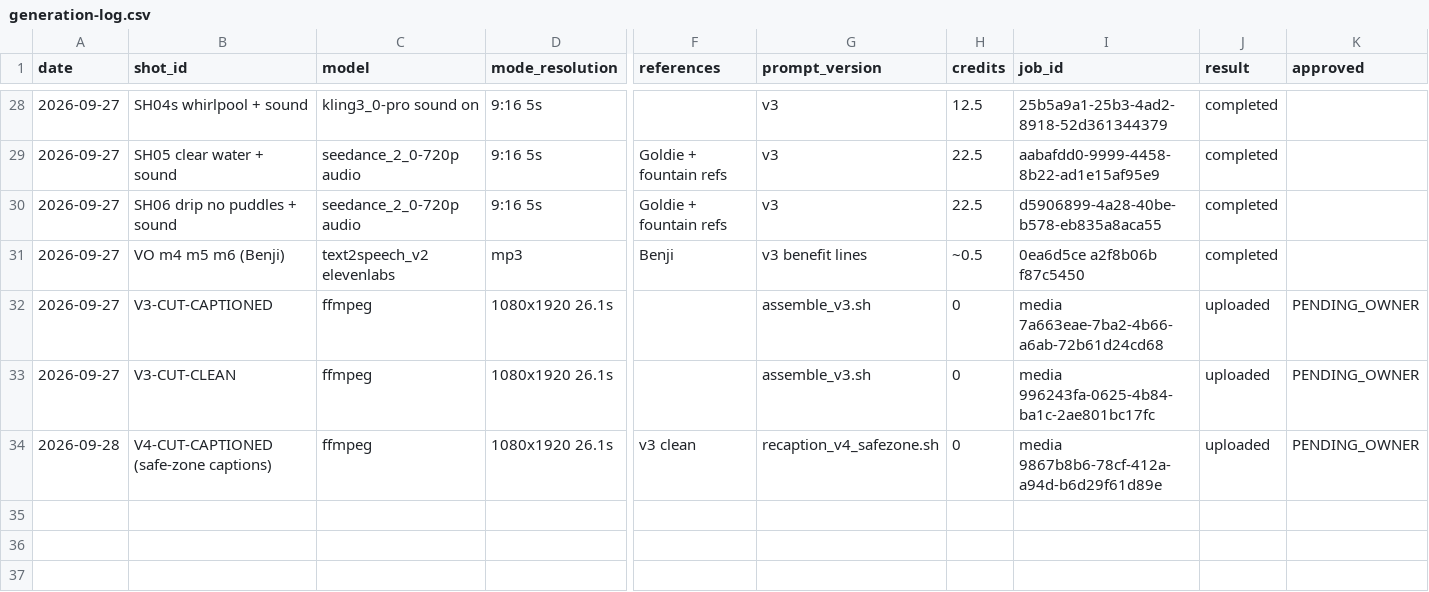
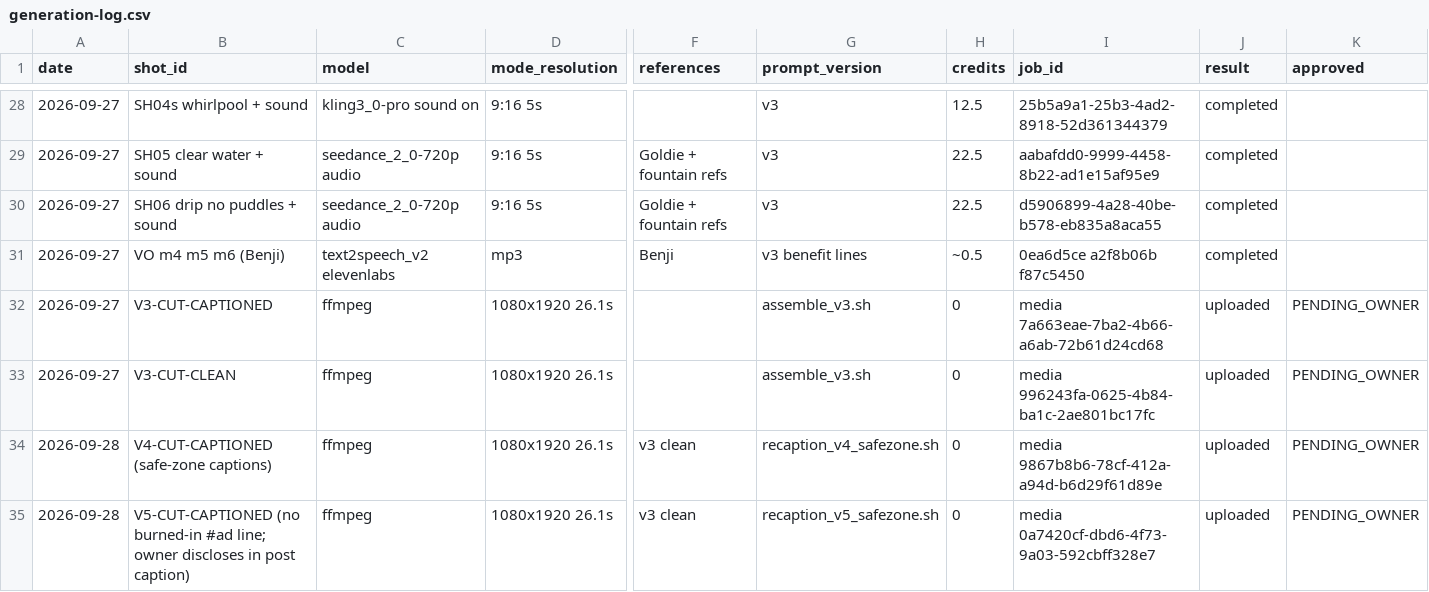
Before and after one commit to petpicks4u8/PetPicks4U, a CSV file: videos/003-toilet-water/generation-log.csv, drawn as a sheet; only a part is shown, gaps mark what is left out; rows hold the shown columns only; the diff names each change by its address in the sheet, - before the commit and + after, or states it on an @@ line.

```diff
--- a/videos/003-toilet-water/generation-log.csv
+++ b/videos/003-toilet-water/generation-log.csv
+row 35: 2026-09-28 | V5-CUT-CAPTIONED (no burned-in #ad line; owner discloses in post caption) | ffmpeg | 1080x1920 26.1s | v3 clean | recaption_v5_safezone.sh | 0 | media 0a7420cf-dbd6-4f73-9a03-592cbff328e7 | uploaded | PENDING_OWNER
```
Also changed, not shown: 3 other files.
